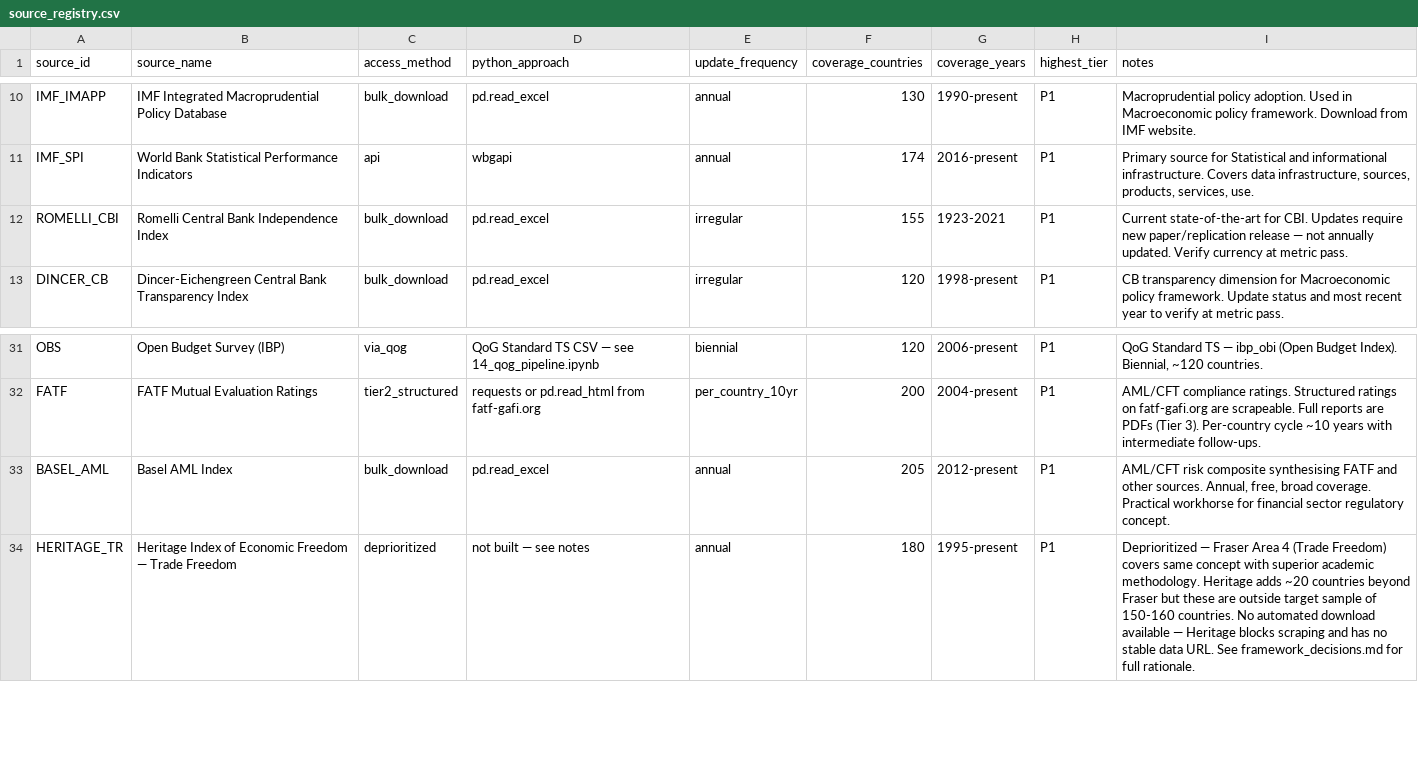
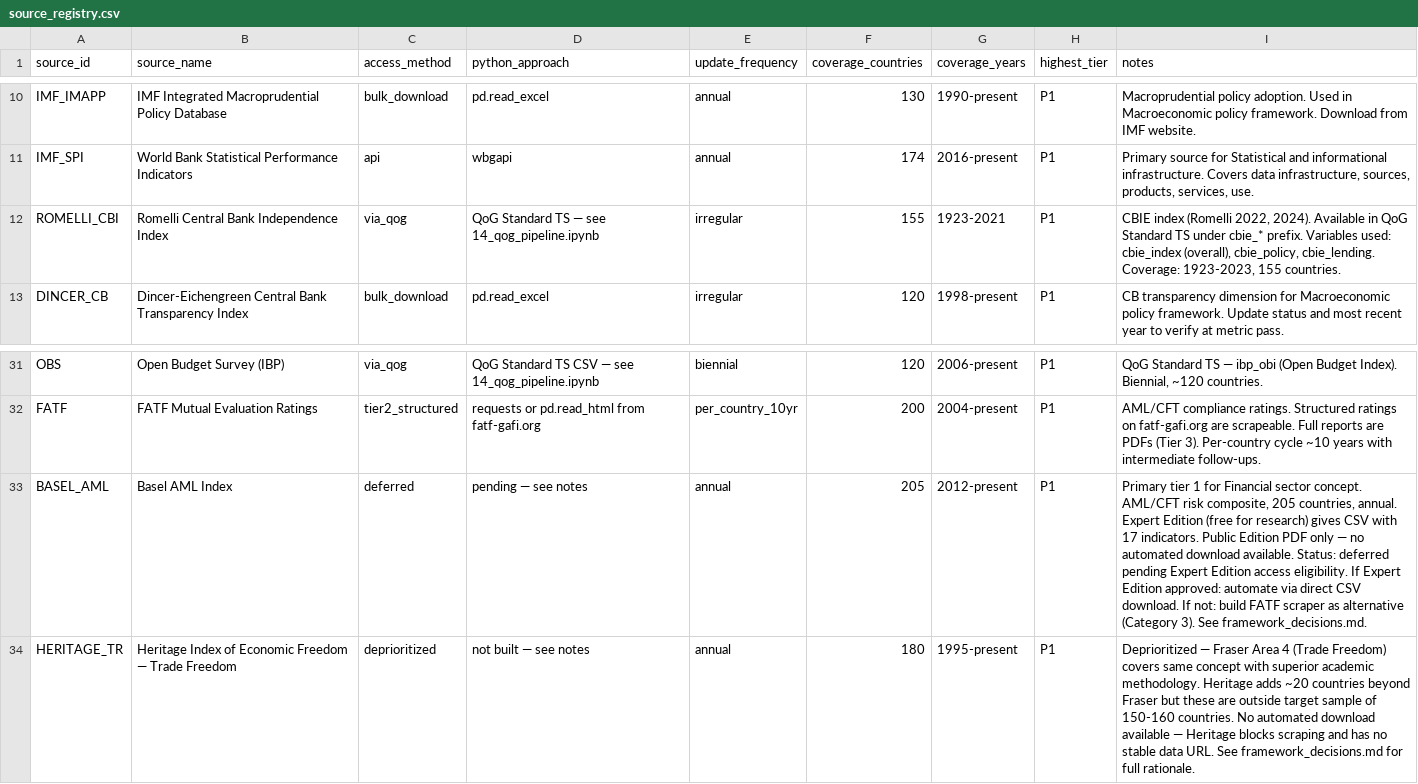
Before and after one commit to mjboulanger/governance-framework, a CSV file: data/processed/source_registry.csv, drawn as a sheet; only a part is shown, gaps mark what is left out.

Commit message:
chore: defer Basel AML — pending Expert Edition access; update registry

```diff
--- a/data/processed/source_registry.csv
+++ b/data/processed/source_registry.csv
@@ -11,3 +11,3 @@ IMF_IMAPP,IMF Integrated Macroprudential Policy Database,bulk_download,pd.read_e
 IMF_SPI,World Bank Statistical Performance Indicators,api,wbgapi,annual,174,2016-present,P1,"Primary source for Statistical and informational infrastructure. Covers data infrastructure, sources, products, services, use."
-ROMELLI_CBI,Romelli Central Bank Independence Index,bulk_download,pd.read_excel,irregular,155,1923-2021,P1,Current state-of-the-art for CBI. Updates require new paper/replication release — not annually updated. Verify currency at metric pass.
+ROMELLI_CBI,Romelli Central Bank Independence Index,via_qog,QoG Standard TS — see 14_qog_pipeline.ipynb,irregular,155,1923-2021,P1,"CBIE index (Romelli 2022, 2024). Available in QoG Standard TS under cbie_* prefix. Variables used: cbie_index (overall), cbie_policy, cbie_lending. Coverage: 1923-2023, 155 countries."
 DINCER_CB,Dincer-Eichengreen Central Bank Transparency Index,bulk_download,pd.read_excel,irregular,120,1998-present,P1,CB transparency dimension for Macroeconomic policy framework. Update status and most recent year to verify at metric pass.
@@ -32,3 +32,3 @@ OBS,Open Budget Survey (IBP),via_qog,QoG Standard TS CSV — see 14_qog_pipeline
 FATF,FATF Mutual Evaluation Ratings,tier2_structured,requests or pd.read_html from fatf-gafi.org,per_country_10yr,200,2004-present,P1,AML/CFT compliance ratings. Structured ratings on fatf-gafi.org are scrapeable. Full reports are PDFs (Tier 3). Per-country cycle ~10 years with intermediate follow-ups.
-BASEL_AML,Basel AML Index,bulk_download,pd.read_excel,annual,205,2012-present,P1,"AML/CFT risk composite synthesising FATF and other sources. Annual, free, broad coverage. Practical workhorse for financial sector regulatory concept."
+BASEL_AML,Basel AML Index,deferred,pending — see notes,annual,205,2012-present,P1,"Primary tier 1 for Financial sector concept. AML/CFT risk composite, 205 countries, annual. Expert Edition (free for research) gives CSV with 17 indicators. Public Edition PDF only — no automated download available. Status: deferred pending Expert Edition access eligibility. If Expert Edition approved: automate via direct CSV download. If not: build FATF scraper as alternative (Category 3). See framework_decisions.md."
 HERITAGE_TR,Heritage Index of Economic Freedom — Trade Freedom,deprioritized,not built — see notes,annual,180,1995-present,P1,Deprioritized — Fraser Area 4 (Trade Freedom) covers same concept with superior academic methodology. Heritage adds ~20 countries beyond Fraser but these are outside target sample of 150-160 countries. No automated download available — Heritage blocks scraping and has no stable data URL. See framework_decisions.md for full rationale.
```
Also changed, not shown: 1 other file.
